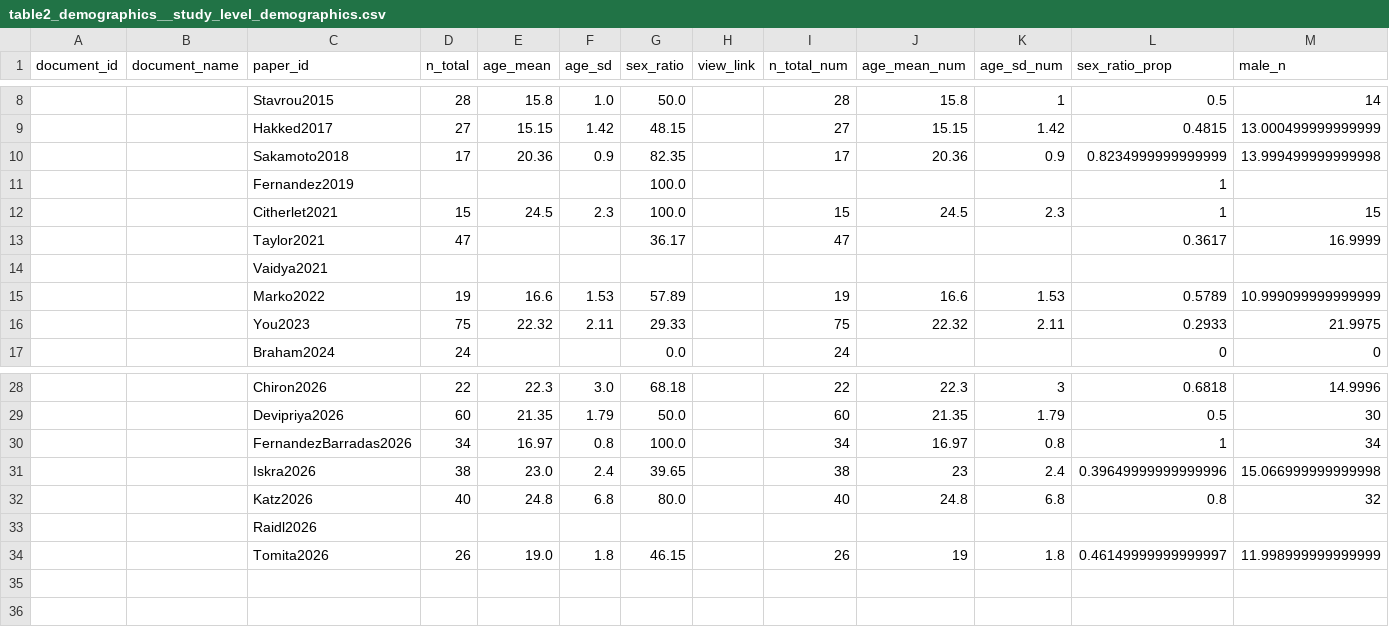
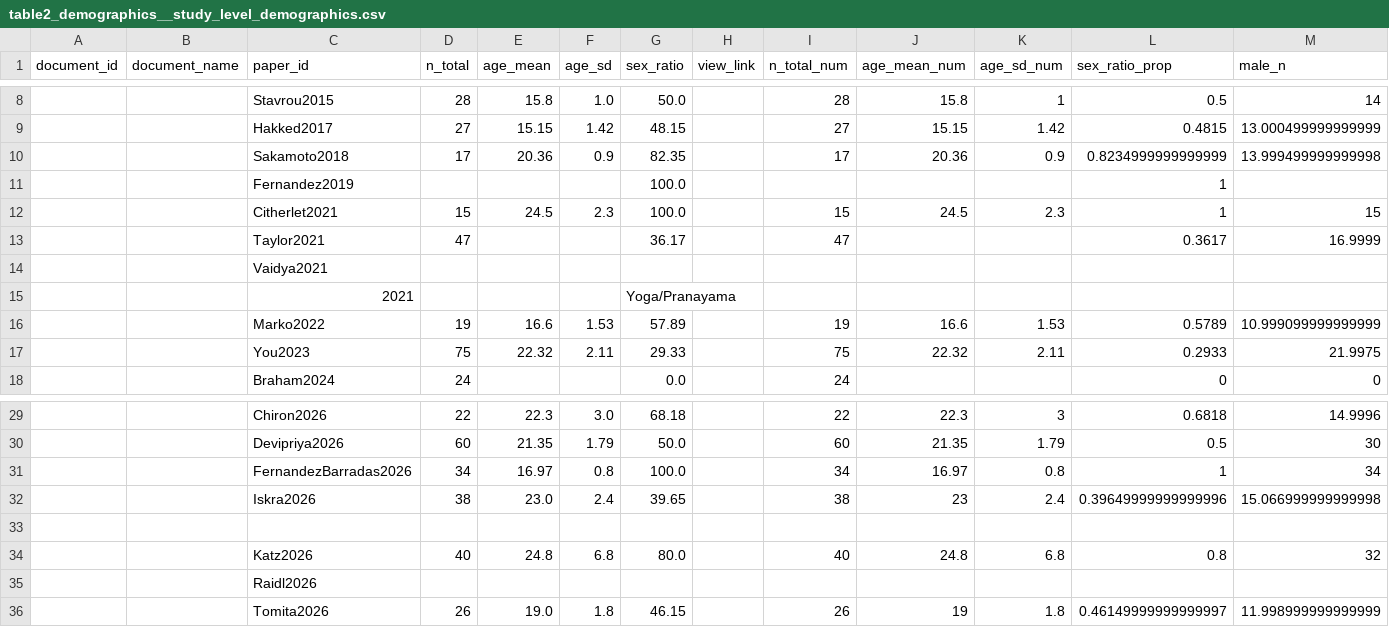
Before and after one commit to MVittu/AIK-SCR, a CSV file: outputs/tables/table2_demographics__study_level_demographics.csv, drawn as a sheet; only a part is shown, gaps mark what is left out; rows hold the shown columns only; the diff names each change by its address in the sheet, - before the commit and + after, or states it on an @@ line.

```diff
--- a/outputs/tables/table2_demographics__study_level_demographics.csv
+++ b/outputs/tables/table2_demographics__study_level_demographics.csv
+row 15:  |  | 2021 |  |  |  | Yoga/Pranayama
+row 33: (empty)
```
Also changed, not shown: outputs/tables/data_quality_log.csv, outputs/tables/table1_bibliometric_methodological__sports.csv, 14 other files.
